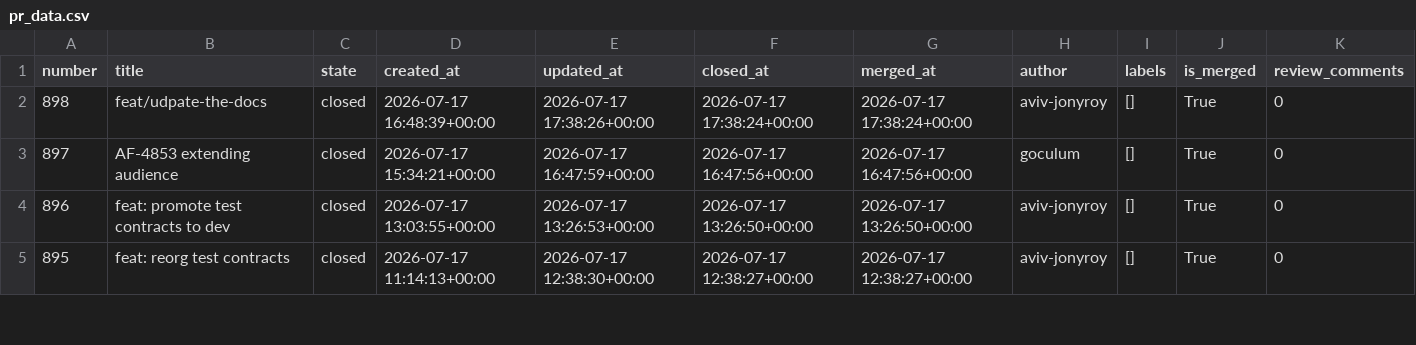
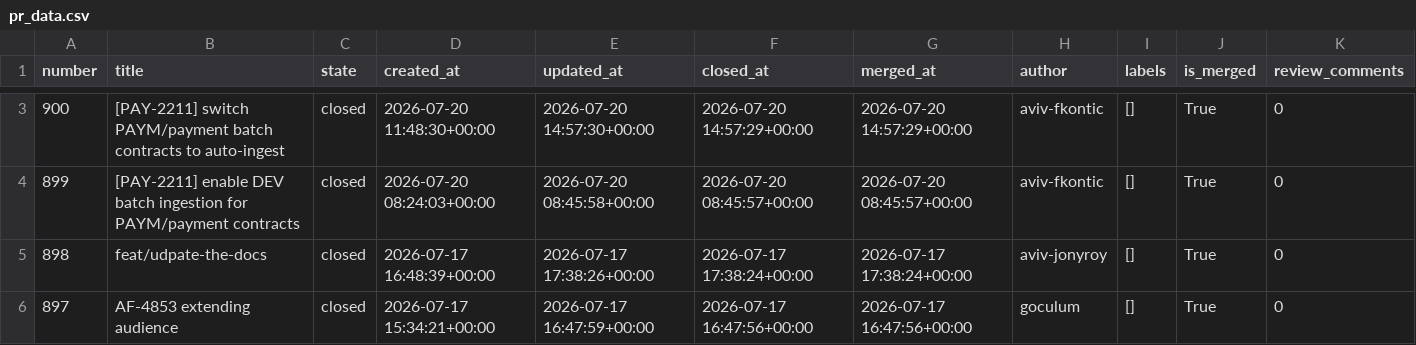
Before and after one commit to aviv-fathallahelmasri/github-pr-analytics, a CSV file: dashboard/data/pr_data.csv, drawn as a sheet; only a part is shown, gaps mark what is left out; the shorter side is filled out with more unchanged rows; rows hold the shown columns only; the diff covers the shown part only; the diff names each change by its address in the sheet, - before the commit and + after, or states it on an @@ line.

```diff
--- a/dashboard/data/pr_data.csv
+++ b/dashboard/data/pr_data.csv
+row 3: 900 | [PAY-2211] switch PAYM/payment batch contracts to auto-ingest | closed | 2026-07-20 11:48:30+00:00 | 2026-07-20 14:57:30+00:00 | 2026-07-20 14:57:29+00:00 | 2026-07-20 14:57:29+00:00 | aviv-fkontic | [] | True | 0
+row 4: 899 | [PAY-2211] enable DEV batch ingestion for PAYM/payment contracts | closed | 2026-07-20 08:24:03+00:00 | 2026-07-20 08:45:58+00:00 | 2026-07-20 08:45:57+00:00 | 2026-07-20 08:45:57+00:00 | aviv-fkontic | [] | True | 0
```
Also changed, not shown: 1 added row and 28 edited cells elsewhere in this file, 2 other files.
